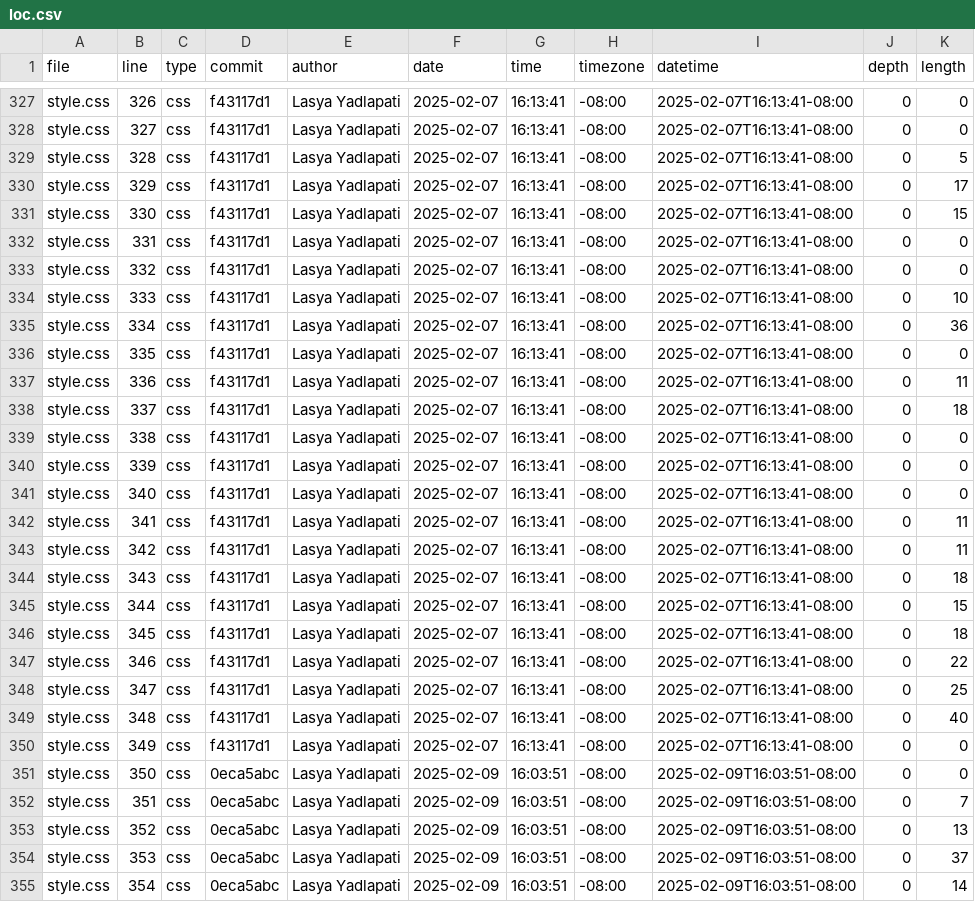
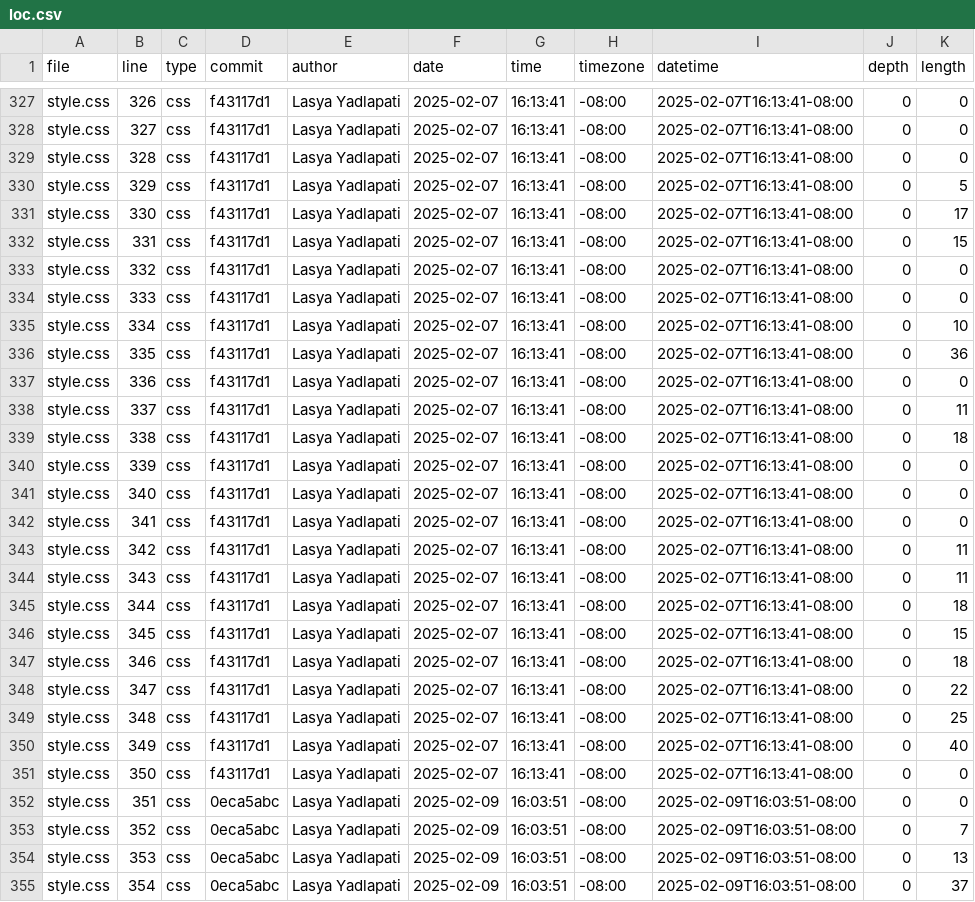
Before and after one commit to LasyaYadlapati/portfolio, a CSV file: meta/loc.csv, drawn as a sheet; only a part is shown, gaps mark what is left out; the diff covers the shown part only.

```diff
--- a/meta/loc.csv
+++ b/meta/loc.csv
@@ -328,28 +328,28 @@ style.css,326,css,f43117d1,Lasya Yadlapati,2025-02-07,16:13:41,-08:00,2025-02-07
 style.css,327,css,f43117d1,Lasya Yadlapati,2025-02-07,16:13:41,-08:00,2025-02-07T16:13:41-08:00,0,0
-style.css,328,css,f43117d1,Lasya Yadlapati,2025-02-07,16:13:41,-08:00,2025-02-07T16:13:41-08:00,0,5
-style.css,329,css,f43117d1,Lasya Yadlapati,2025-02-07,16:13:41,-08:00,2025-02-07T16:13:41-08:00,0,17
-style.css,330,css,f43117d1,Lasya Yadlapati,2025-02-07,16:13:41,-08:00,2025-02-07T16:13:41-08:00,0,15
-style.css,331,css,f43117d1,Lasya Yadlapati,2025-02-07,16:13:41,-08:00,2025-02-07T16:13:41-08:00,0,0
+style.css,328,css,f43117d1,Lasya Yadlapati,2025-02-07,16:13:41,-08:00,2025-02-07T16:13:41-08:00,0,0
+style.css,329,css,f43117d1,Lasya Yadlapati,2025-02-07,16:13:41,-08:00,2025-02-07T16:13:41-08:00,0,5
+style.css,330,css,f43117d1,Lasya Yadlapati,2025-02-07,16:13:41,-08:00,2025-02-07T16:13:41-08:00,0,17
+style.css,331,css,f43117d1,Lasya Yadlapati,2025-02-07,16:13:41,-08:00,2025-02-07T16:13:41-08:00,0,15
 style.css,332,css,f43117d1,Lasya Yadlapati,2025-02-07,16:13:41,-08:00,2025-02-07T16:13:41-08:00,0,0
-style.css,333,css,f43117d1,Lasya Yadlapati,2025-02-07,16:13:41,-08:00,2025-02-07T16:13:41-08:00,0,10
-style.css,334,css,f43117d1,Lasya Yadlapati,2025-02-07,16:13:41,-08:00,2025-02-07T16:13:41-08:00,0,36
-style.css,335,css,f43117d1,Lasya Yadlapati,2025-02-07,16:13:41,-08:00,2025-02-07T16:13:41-08:00,0,0
-style.css,336,css,f43117d1,Lasya Yadlapati,2025-02-07,16:13:41,-08:00,2025-02-07T16:13:41-08:00,0,11
-style.css,337,css,f43117d1,Lasya Yadlapati,2025-02-07,16:13:41,-08:00,2025-02-07T16:13:41-08:00,0,18
-style.css,338,css,f43117d1,Lasya Yadlapati,2025-02-07,16:13:41,-08:00,2025-02-07T16:13:41-08:00,0,0
+style.css,333,css,f43117d1,Lasya Yadlapati,2025-02-07,16:13:41,-08:00,2025-02-07T16:13:41-08:00,0,0
+style.css,334,css,f43117d1,Lasya Yadlapati,2025-02-07,16:13:41,-08:00,2025-02-07T16:13:41-08:00,0,10
+style.css,335,css,f43117d1,Lasya Yadlapati,2025-02-07,16:13:41,-08:00,2025-02-07T16:13:41-08:00,0,36
+style.css,336,css,f43117d1,Lasya Yadlapati,2025-02-07,16:13:41,-08:00,2025-02-07T16:13:41-08:00,0,0
+style.css,337,css,f43117d1,Lasya Yadlapati,2025-02-07,16:13:41,-08:00,2025-02-07T16:13:41-08:00,0,11
+style.css,338,css,f43117d1,Lasya Yadlapati,2025-02-07,16:13:41,-08:00,2025-02-07T16:13:41-08:00,0,18
 style.css,339,css,f43117d1,Lasya Yadlapati,2025-02-07,16:13:41,-08:00,2025-02-07T16:13:41-08:00,0,0
 style.css,340,css,f43117d1,Lasya Yadlapati,2025-02-07,16:13:41,-08:00,2025-02-07T16:13:41-08:00,0,0
-style.css,341,css,f43117d1,Lasya Yadlapati,2025-02-07,16:13:41,-08:00,2025-02-07T16:13:41-08:00,0,11
+style.css,341,css,f43117d1,Lasya Yadlapati,2025-02-07,16:13:41,-08:00,2025-02-07T16:13:41-08:00,0,0
 style.css,342,css,f43117d1,Lasya Yadlapati,2025-02-07,16:13:41,-08:00,2025-02-07T16:13:41-08:00,0,11
-style.css,343,css,f43117d1,Lasya Yadlapati,2025-02-07,16:13:41,-08:00,2025-02-07T16:13:41-08:00,0,18
-style.css,344,css,f43117d1,Lasya Yadlapati,2025-02-07,16:13:41,-08:00,2025-02-07T16:13:41-08:00,0,15
-style.css,345,css,f43117d1,Lasya Yadlapati,2025-02-07,16:13:41,-08:00,2025-02-07T16:13:41-08:00,0,18
-style.css,346,css,f43117d1,Lasya Yadlapati,2025-02-07,16:13:41,-08:00,2025-02-07T16:13:41-08:00,0,22
-style.css,347,css,f43117d1,Lasya Yadlapati,2025-02-07,16:13:41,-08:00,2025-02-07T16:13:41-08:00,0,25
-style.css,348,css,f43117d1,Lasya Yadlapati,2025-02-07,16:13:41,-08:00,2025-02-07T16:13:41-08:00,0,40
-style.css,349,css,f43117d1,Lasya Yadlapati,2025-02-07,16:13:41,-08:00,2025-02-07T16:13:41-08:00,0,0
-style.css,350,css,0eca5abc,Lasya Yadlapati,2025-02-09,16:03:51,-08:00,2025-02-09T16:03:51-08:00,0,0
-style.css,351,css,0eca5abc,Lasya Yadlapati,2025-02-09,16:03:51,-08:00,2025-02-09T16:03:51-08:00,0,7
-style.css,352,css,0eca5abc,Lasya Yadlapati,2025-02-09,16:03:51,-08:00,2025-02-09T16:03:51-08:00,0,13
-style.css,353,css,0eca5abc,Lasya Yadlapati,2025-02-09,16:03:51,-08:00,2025-02-09T16:03:51-08:00,0,37
-style.css,354,css,0eca5abc,Lasya Yadlapati,2025-02-09,16:03:51,-08:00,2025-02-09T16:03:51-08:00,0,14
+style.css,343,css,f43117d1,Lasya Yadlapati,2025-02-07,16:13:41,-08:00,2025-02-07T16:13:41-08:00,0,11
+style.css,344,css,f43117d1,Lasya Yadlapati,2025-02-07,16:13:41,-08:00,2025-02-07T16:13:41-08:00,0,18
+style.css,345,css,f43117d1,Lasya Yadlapati,2025-02-07,16:13:41,-08:00,2025-02-07T16:13:41-08:00,0,15
+style.css,346,css,f43117d1,Lasya Yadlapati,2025-02-07,16:13:41,-08:00,2025-02-07T16:13:41-08:00,0,18
+style.css,347,css,f43117d1,Lasya Yadlapati,2025-02-07,16:13:41,-08:00,2025-02-07T16:13:41-08:00,0,22
+style.css,348,css,f43117d1,Lasya Yadlapati,2025-02-07,16:13:41,-08:00,2025-02-07T16:13:41-08:00,0,25
+style.css,349,css,f43117d1,Lasya Yadlapati,2025-02-07,16:13:41,-08:00,2025-02-07T16:13:41-08:00,0,40
+style.css,350,css,f43117d1,Lasya Yadlapati,2025-02-07,16:13:41,-08:00,2025-02-07T16:13:41-08:00,0,0
+style.css,351,css,0eca5abc,Lasya Yadlapati,2025-02-09,16:03:51,-08:00,2025-02-09T16:03:51-08:00,0,0
+style.css,352,css,0eca5abc,Lasya Yadlapati,2025-02-09,16:03:51,-08:00,2025-02-09T16:03:51-08:00,0,7
+style.css,353,css,0eca5abc,Lasya Yadlapati,2025-02-09,16:03:51,-08:00,2025-02-09T16:03:51-08:00,0,13
+style.css,354,css,0eca5abc,Lasya Yadlapati,2025-02-09,16:03:51,-08:00,2025-02-09T16:03:51-08:00,0,37
```
Also changed, not shown: 1 added row and 127 edited cells elsewhere in this file.
